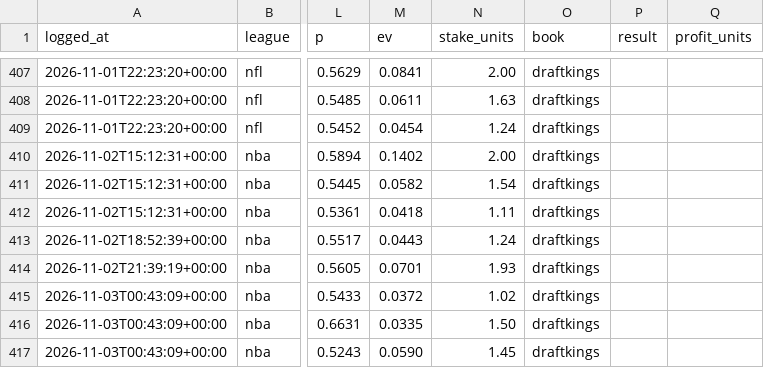
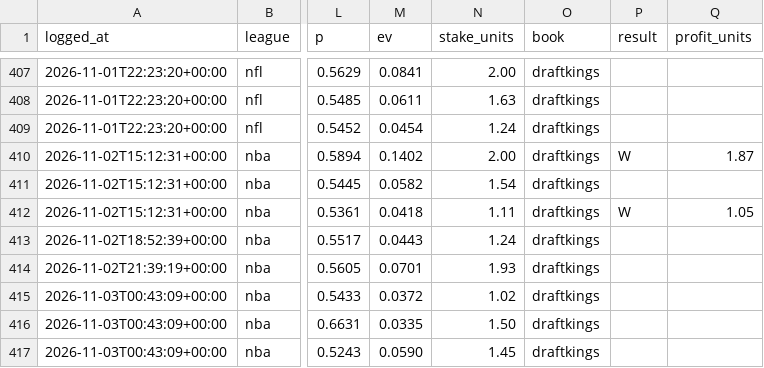
Before and after one commit to gmoneydakota/my-city, a CSV file: bets/history/picks.csv, drawn as a sheet; only a part is shown, gaps mark what is left out; the diff names each change by its address in the sheet, - before the commit and + after, or states it on an @@ line.

```diff
--- a/bets/history/picks.csv
+++ b/bets/history/picks.csv
-P410 (result): (empty)
+P410 (result): W
-Q410 (profit_units): (empty)
+Q410 (profit_units): 1.87
-P412 (result): (empty)
+P412 (result): W
-Q412 (profit_units): (empty)
+Q412 (profit_units): 1.05
```
Also changed, not shown: bets/history/projections_log.csv, bets/history/shadow_bets.csv, 9 other files.
